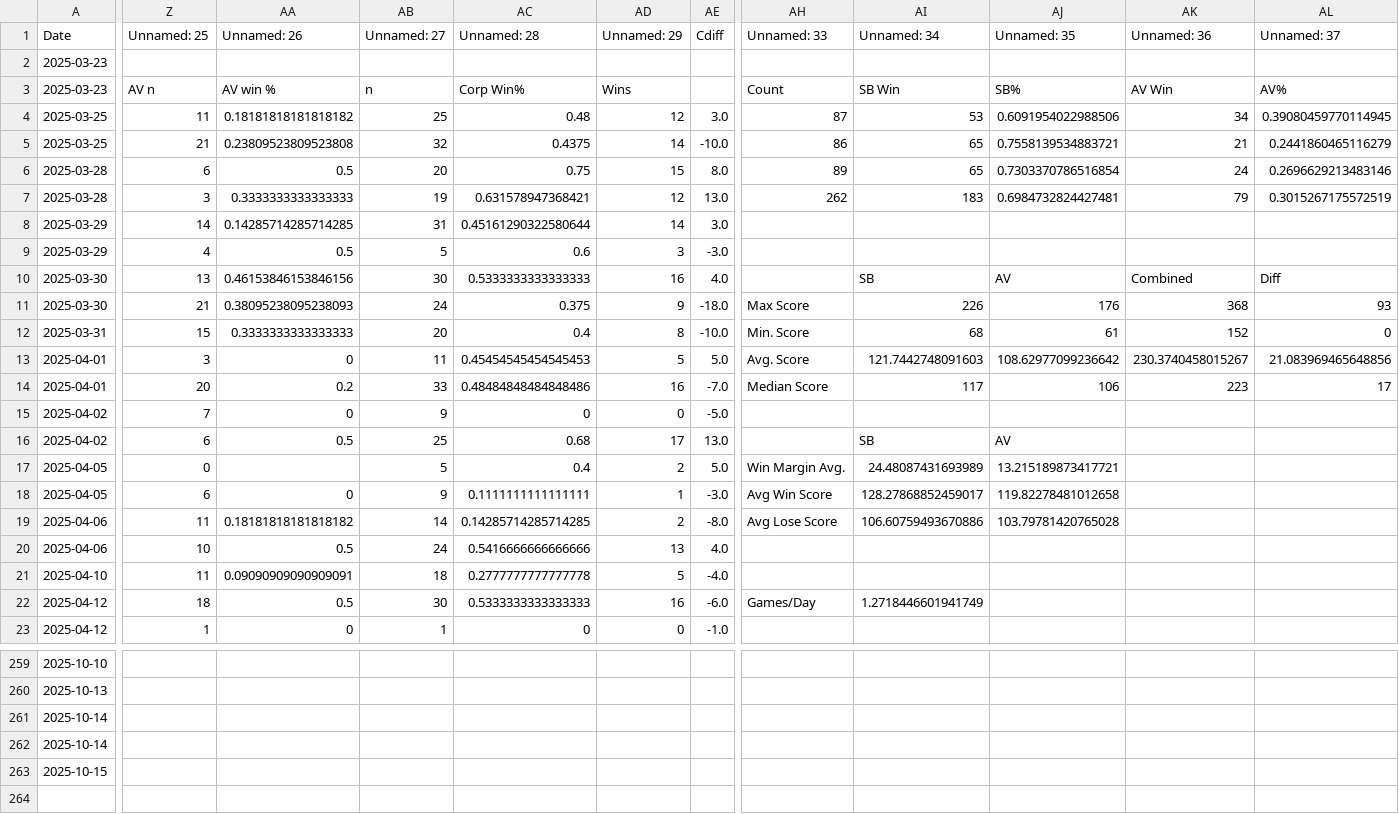
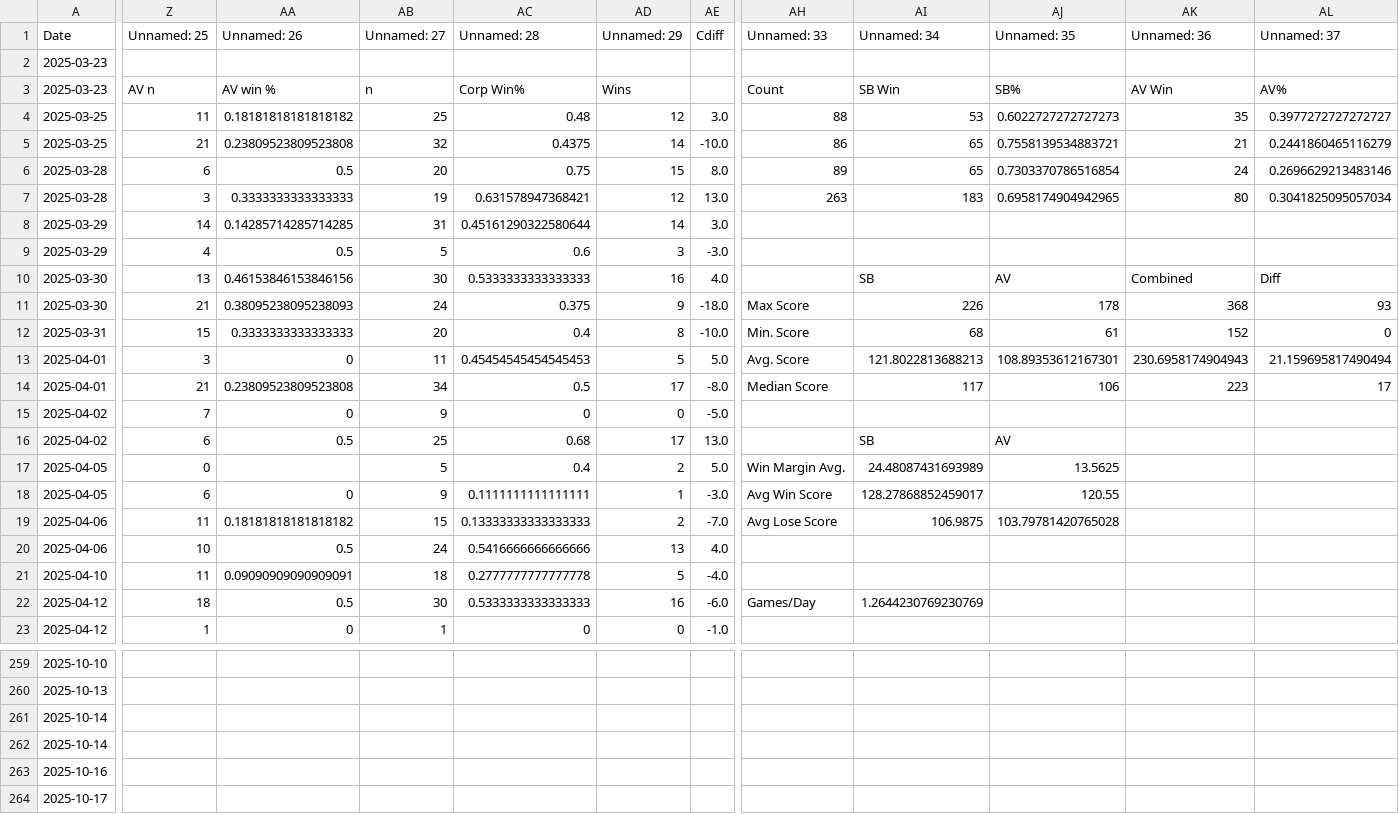
Before and after one commit to sjbergca/terraforming-tracker, a CSV file: games/games.csv, drawn as a sheet; only a part is shown, gaps mark what is left out; rows hold the shown columns only; the diff covers the shown part only; the diff names each change by its address in the sheet, - before the commit and + after, or states it on an @@ line.

Commit message:
🔄 Auto-update games.csv

```diff
--- a/games/games.csv
+++ b/games/games.csv
-AH4 (Unnamed: 33): 87
+AH4 (Unnamed: 33): 88
-AJ4 (Unnamed: 35): 0.6091954022988506
+AJ4 (Unnamed: 35): 0.6022727272727273
-AK4 (Unnamed: 36): 34
+AK4 (Unnamed: 36): 35
-AL4 (Unnamed: 37): 0.39080459770114945
+AL4 (Unnamed: 37): 0.3977272727272727
-AH7 (Unnamed: 33): 262
+AH7 (Unnamed: 33): 263
-AJ7 (Unnamed: 35): 0.6984732824427481
+AJ7 (Unnamed: 35): 0.6958174904942965
-AK7 (Unnamed: 36): 79
+AK7 (Unnamed: 36): 80
-AL7 (Unnamed: 37): 0.3015267175572519
+AL7 (Unnamed: 37): 0.3041825095057034
-AJ11 (Unnamed: 35): 176
+AJ11 (Unnamed: 35): 178
-AI13 (Unnamed: 34): 121.7442748091603
+AI13 (Unnamed: 34): 121.8022813688213
-AJ13 (Unnamed: 35): 108.62977099236642
+AJ13 (Unnamed: 35): 108.89353612167301
-AK13 (Unnamed: 36): 230.3740458015267
+AK13 (Unnamed: 36): 230.6958174904943
-AL13 (Unnamed: 37): 21.083969465648856
+AL13 (Unnamed: 37): 21.159695817490494
-Z14 (Unnamed: 25): 20
+Z14 (Unnamed: 25): 21
-AA14 (Unnamed: 26): 0.2
+AA14 (Unnamed: 26): 0.23809523809523808
-AB14 (Unnamed: 27): 33
+AB14 (Unnamed: 27): 34
-AC14 (Unnamed: 28): 0.48484848484848486
+AC14 (Unnamed: 28): 0.5
-AD14 (Unnamed: 29): 16
+AD14 (Unnamed: 29): 17
-AE14 (Cdiff): -7.0
+AE14 (Cdiff): -8.0
-AJ17 (Unnamed: 35): 13.215189873417721
+AJ17 (Unnamed: 35): 13.5625
-AJ18 (Unnamed: 35): 119.82278481012658
+AJ18 (Unnamed: 35): 120.55
-AB19 (Unnamed: 27): 14
+AB19 (Unnamed: 27): 15
-AC19 (Unnamed: 28): 0.14285714285714285
+AC19 (Unnamed: 28): 0.13333333333333333
-AE19 (Cdiff): -8.0
+AE19 (Cdiff): -7.0
-AI19 (Unnamed: 34): 106.60759493670886
+AI19 (Unnamed: 34): 106.9875
-AI22 (Unnamed: 34): 1.2718446601941749
+AI22 (Unnamed: 34): 1.2644230769230769
-A263 (Date): 2025-10-15
+A263 (Date): 2025-10-16
+row 264: 2025-10-17
```
Also changed, not shown: 4 edited cells elsewhere in this file.
